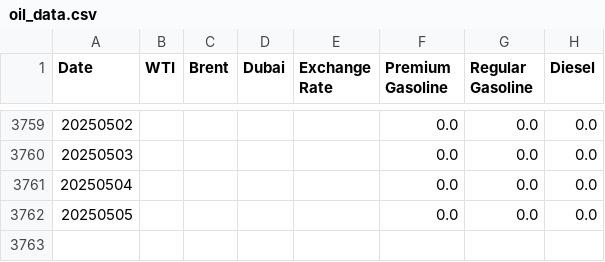
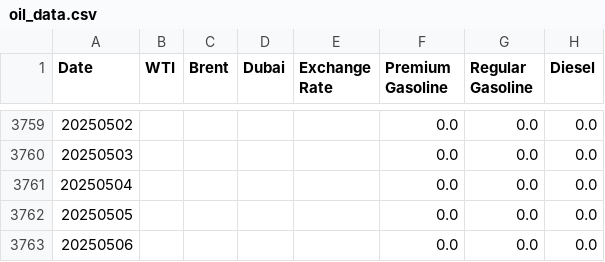
Before and after one commit to NHW93/Oil-trend_Data, a CSV file: oil_data.csv, drawn as a sheet; only a part is shown, gaps mark what is left out; the diff names each change by its address in the sheet, - before the commit and + after, or states it on an @@ line.

Commit message:
자동 업데이트 - 2025-05-07

```diff
--- a/oil_data.csv
+++ b/oil_data.csv
+row 3763: 20250506 |  |  |  |  | 0.0 | 0.0 | 0.0
```
